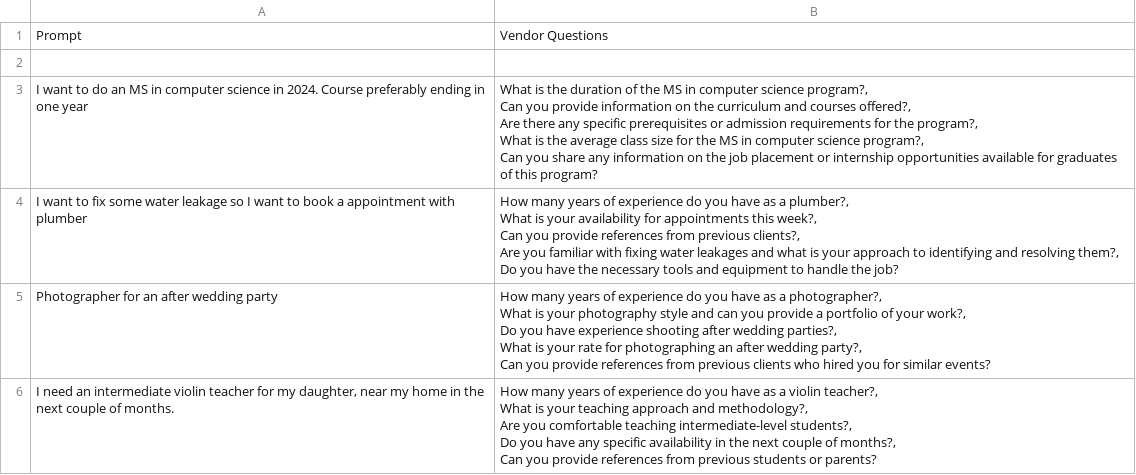
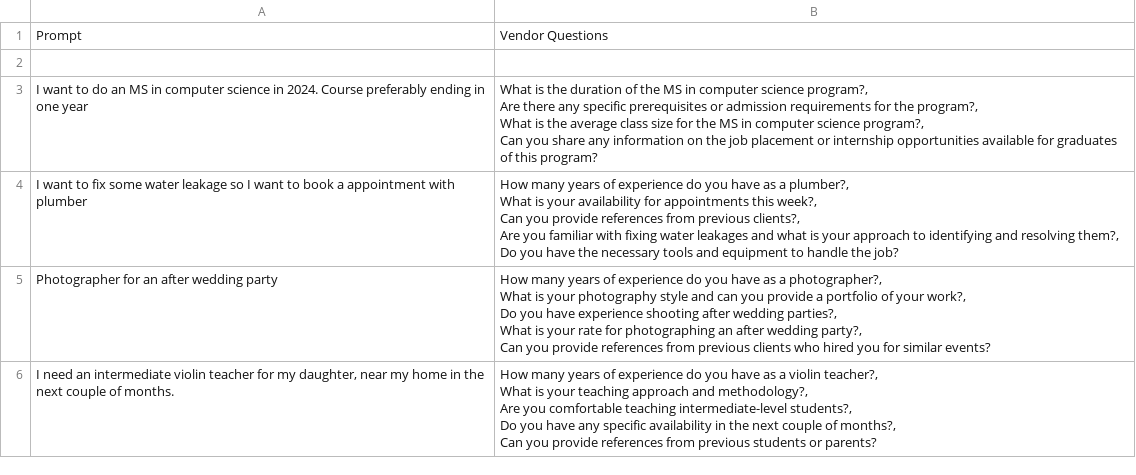
Before and after one commit to anshuman-8/PotentGPT, a CSV file: data/vendor-questions.csv, drawn as a sheet; only a part is shown; the diff covers the shown part only.

```diff
--- a/data/vendor-questions.csv
+++ b/data/vendor-questions.csv
@@ -2,7 +2,6 @@ Prompt
                                                                                                     ,
-I want to do an MS in computer science in 2024. Course preferably ending in one year                ,"What is the duration of the MS in computer science program?,
-                                                                                                     Can you provide information on the curriculum and courses offered?,
-                                                                                                     Are there any specific prerequisites or admission requirements for the program?,
-                                                                                                     What is the average class size for the MS in computer science program?,
-                                                                                                     Can you share any information on the job placement or internship opportunities available for graduates of this program?"
+I want to do an MS in computer science in 2024. Course preferably ending in one year                ,"What is the duration of the MS in computer science program?,
+                                                                                                     Are there any specific prerequisites or admission requirements for the program?,
+                                                                                                     What is the average class size for the MS in computer science program?,
+                                                                                                     Can you share any information on the job placement or internship opportunities available for graduates of this program?"
 I want to fix some water leakage so I want to book a appointment with plumber                       ,"How many years of experience do you have as a plumber?,
```
Also changed, not shown: 3 edited cells elsewhere in this file, 19 other files.
